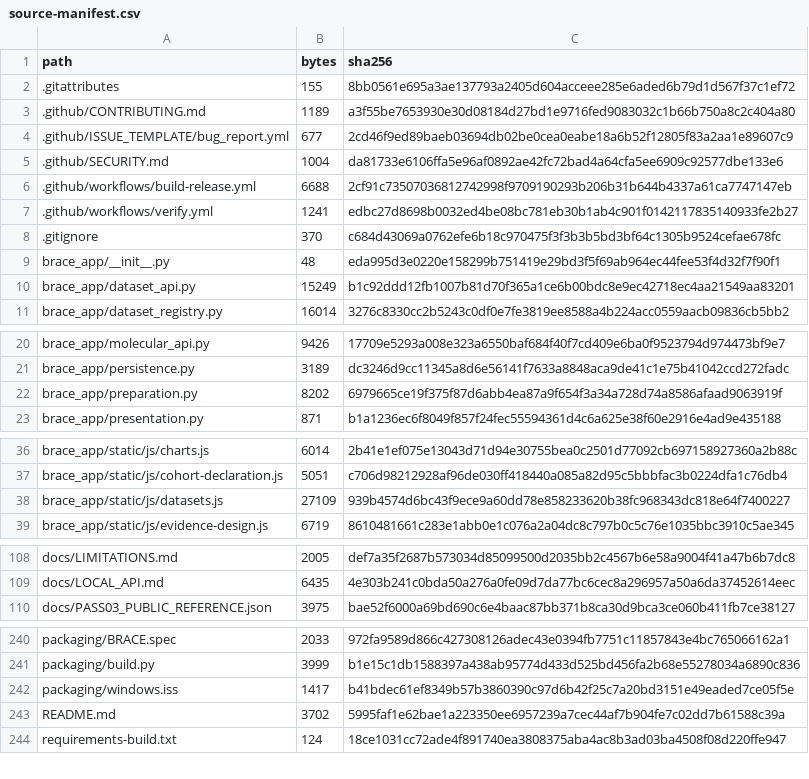
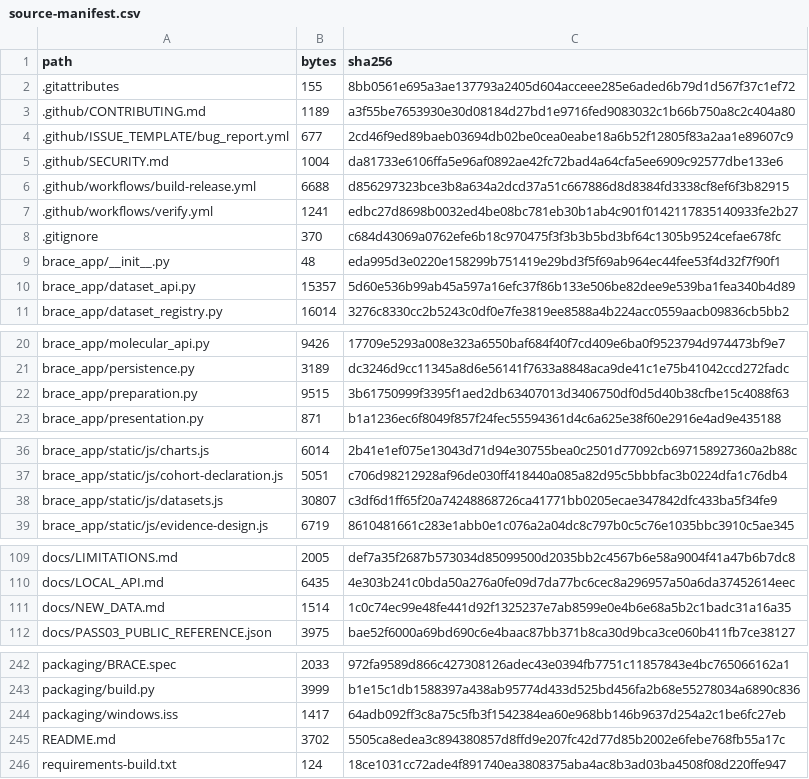
Before and after one commit to hasan-bukhari-dev/BRACE, a CSV file: packaging/source-manifest.csv, drawn as a sheet; only a part is shown, gaps mark what is left out; the diff covers the shown part only.

```diff
--- a/packaging/source-manifest.csv
+++ b/packaging/source-manifest.csv
@@ -5,3 +5,3 @@ path,bytes,sha256
 .github/SECURITY.md,1004,da81733e6106ffa5e96af0892ae42fc72bad4a64cfa5ee6909c92577dbe133e6
-.github/workflows/build-release.yml,6688,2cf91c73507036812742998f9709190293b206b31b644b4337a61ca7747147eb
+.github/workflows/build-release.yml,6688,d856297323bce3b8a634a2dcd37a51c667886d8d8384fd3338cf8ef6f3b82915
 .github/workflows/verify.yml,1241,edbc27d8698b0032ed4be08bc781eb30b1ab4c901f0142117835140933fe2b27
@@ -9,3 +9,3 @@ path,bytes,sha256
 brace_app/__init__.py,48,eda995d3e0220e158299b751419e29bd3f5f69ab964ec44fee53f4d32f7f90f1
-brace_app/dataset_api.py,15249,b1c92ddd12fb1007b81d70f365a1ce6b00bdc8e9ec42718ec4aa21549aa83201
+brace_app/dataset_api.py,15357,5d60e536b99ab45a597a16efc37f86b133e506be82dee9e539ba1fea340b4d89
 brace_app/dataset_registry.py,16014,3276c8330cc2b5243c0df0e7fe3819ee8588a4b224acc0559aacb09836cb5bb2
@@ -21,3 +21,3 @@ brace_app/molecular_api.py,9426,17709e5293a008e323a6550baf684f40f7cd409e6ba0f952
 brace_app/persistence.py,3189,dc3246d9cc11345a8d6e56141f7633a8848aca9de41c1e75b41042ccd272fadc
-brace_app/preparation.py,8202,6979665ce19f375f87d6abb4ea87a9f654f3a34a728d74a8586afaad9063919f
+brace_app/preparation.py,9515,3b61750999f3395f1aed2db63407013d3406750df0d5d40b38cfbe15c4088f63
 brace_app/presentation.py,871,b1a1236ec6f8049f857f24fec55594361d4c6a625e38f60e2916e4ad9e435188
@@ -37,3 +37,3 @@ brace_app/static/js/charts.js,6014,2b41e1ef075e13043d71d94e30755bea0c2501d77092c
 brace_app/static/js/cohort-declaration.js,5051,c706d98212928af96de030ff418440a085a82d95c5bbbfac3b0224dfa1c76db4
-brace_app/static/js/datasets.js,27109,939b4574d6bc43f9ece9a60dd78e858233620b38fc968343dc818e64f7400227
+brace_app/static/js/datasets.js,30807,c3df6d1ff65f20a74248868726ca41771bb0205ecae347842dfc433ba5f34fe9
 brace_app/static/js/evidence-design.js,6719,8610481661c283e1abb0e1c076a2a04dc8c797b0c5c76e1035bbc3910c5ae345
@@ -109,2 +110,3 @@ docs/LIMITATIONS.md,2005,def7a35f2687b573034d85099500d2035bb2c4567b6e58a9004f41a
 docs/LOCAL_API.md,6435,4e303b241c0bda50a276a0fe09d7da77bc6cec8a296957a50a6da37452614eec
+docs/NEW_DATA.md,1514,1c0c74ec99e48fe441d92f1325237e7ab8599e0e4b6e68a5b2c1badc31a16a35
 docs/PASS03_PUBLIC_REFERENCE.json,3975,bae52f6000a69bd690c6e4baac87bb371b8ca30d9bca3ce060b411fb7ce38127
@@ -241,4 +243,4 @@ packaging/BRACE.spec,2033,972fa9589d866c427308126adec43e0394fb7751c11857843e4bc7
 packaging/build.py,3999,b1e15c1db1588397a438ab95774d433d525bd456fa2b68e55278034a6890c836
-packaging/windows.iss,1417,b41bdec61ef8349b57b3860390c97d6b42f25c7a20bd3151e49eaded7ce05f5e
-README.md,3702,5995faf1e62bae1a223350ee6957239a7cec44af7b904fe7c02dd7b61588c39a
+packaging/windows.iss,1417,64adb092ff3c8a75c5fb3f1542384ea60e968bb146b9637d254a2c1be6fc27eb
+README.md,3702,5505ca8edea3c894380857d8ffd9e207fc42d77d85b2002e6febe768fb55a17c
 requirements-build.txt,124,18ce1031cc72ade4f891740ea3808375aba4ac8b3ad03ba4508f08d220ffe947
```
Also changed, not shown: 1 added row and 23 edited cells elsewhere in this file, 20 other files.
